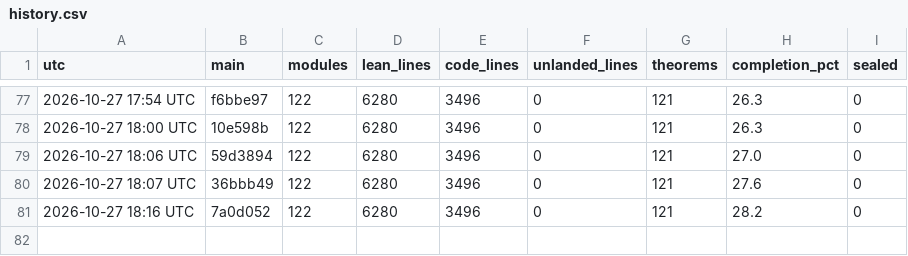
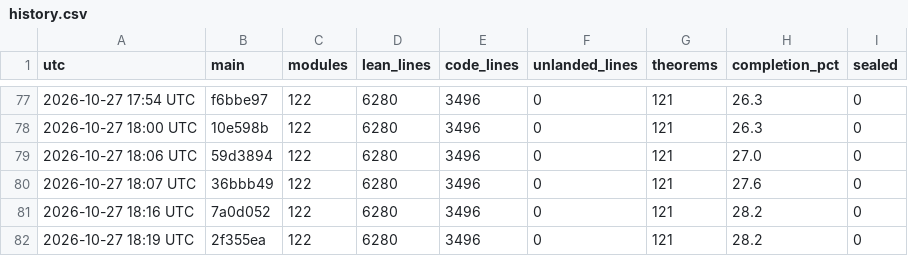
Before and after one commit to aravindkarthigeyan/KAM-dev, a CSV file: docs/campaign/history.csv, drawn as a sheet; only a part is shown, gaps mark what is left out; the diff names each change by its address in the sheet, - before the commit and + after, or states it on an @@ line.

```diff
--- a/docs/campaign/history.csv
+++ b/docs/campaign/history.csv
+row 82: 2026-10-27 18:19 UTC | 2f355ea | 122 | 6280 | 3496 | 0 | 121 | 28.2 | 0
```
Also changed, not shown: 1 other file.
